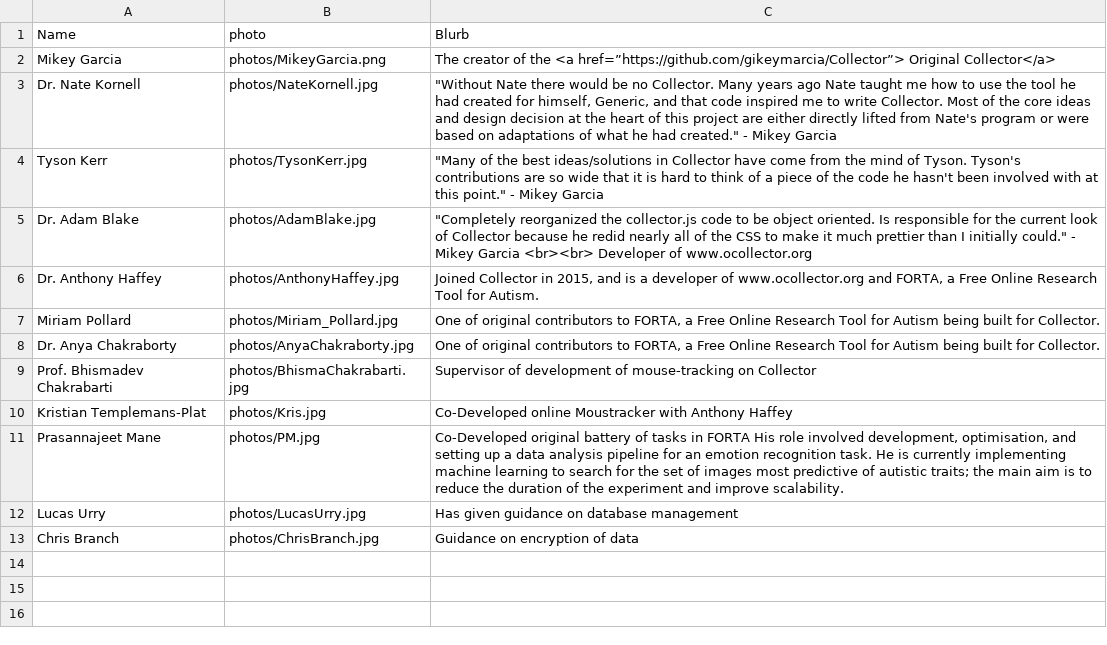
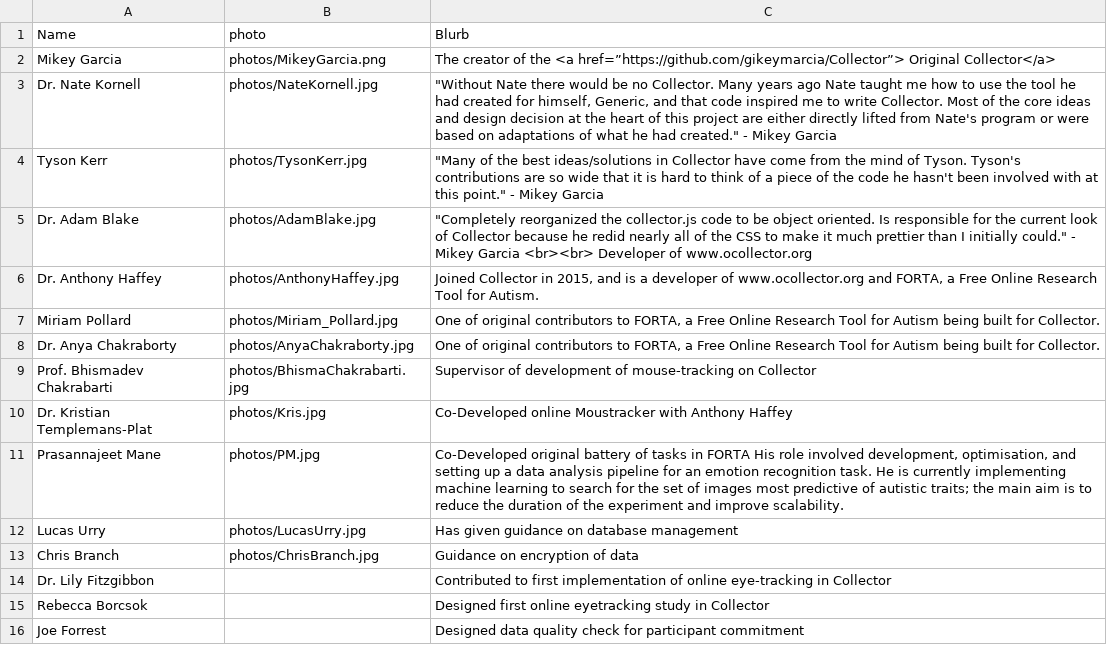
Before and after one commit to scientific-open-solutions/collector, a CSV file: web/hall_of_fame.csv, drawn as a sheet.

Commit message:
acknowledging a few more contributors

```diff
--- a/web/hall_of_fame.csv
+++ b/web/hall_of_fame.csv
@@ -9,3 +9,3 @@ Dr. Anya Chakraborty,photos/AnyaChakraborty.jpg,"One of original contributors to
 Prof. Bhismadev Chakrabarti,photos/BhismaChakrabarti.jpg,Supervisor of development of mouse-tracking on Collector
-Kristian Templemans-Plat,photos/Kris.jpg,Co-Developed online Moustracker with Anthony Haffey
+Dr. Kristian Templemans-Plat,photos/Kris.jpg,Co-Developed online Moustracker with Anthony Haffey
 Prasannajeet Mane,photos/PM.jpg,"Co-Developed original battery of tasks in FORTA  His role involved development, optimisation, and setting up a data analysis pipeline for an emotion recognition task. He is currently implementing machine learning to search for the set of images most predictive of autistic traits; the main aim is to reduce the duration of the experiment and improve scalability."
@@ -13 +13,4 @@ Lucas Urry,photos/LucasUrry.jpg,Has given guidance on database management
 Chris Branch,photos/ChrisBranch.jpg,Guidance on encryption of data
+Dr. Lily Fitzgibbon,,Contributed to first implementation of online eye-tracking in Collector
+Rebecca Borcsok,,Designed first online eyetracking study in Collector
+Joe Forrest,,Designed data quality check for participant commitment
```
